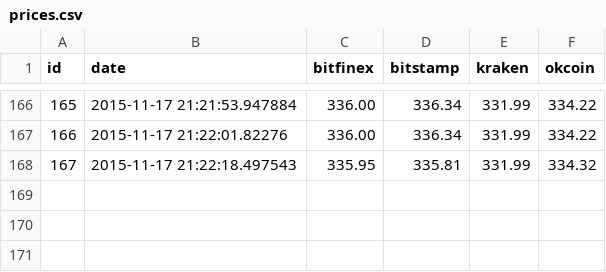
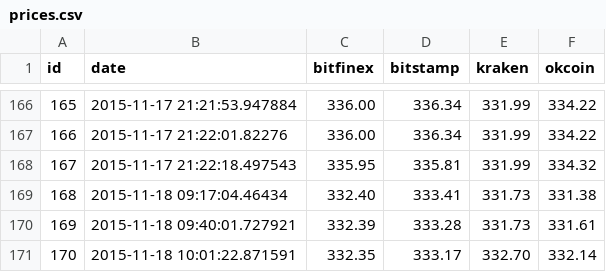
Before and after one commit to ChinaraIsabaeva/btcprices, a CSV file: prices.csv, drawn as a sheet; only a part is shown, gaps mark what is left out; the diff names each change by its address in the sheet, - before the commit and + after, or states it on an @@ line.

```diff
--- a/prices.csv
+++ b/prices.csv
+row 169: 168 | 2015-11-18 09:17:04.46434 | 332.40 | 333.41 | 331.73 | 331.38
+row 170: 169 | 2015-11-18 09:40:01.727921 | 332.39 | 333.28 | 331.73 | 331.61
+row 171: 170 | 2015-11-18 10:01:22.871591 | 332.35 | 333.17 | 332.70 | 332.14
```
Also changed, not shown: 2 other files.
